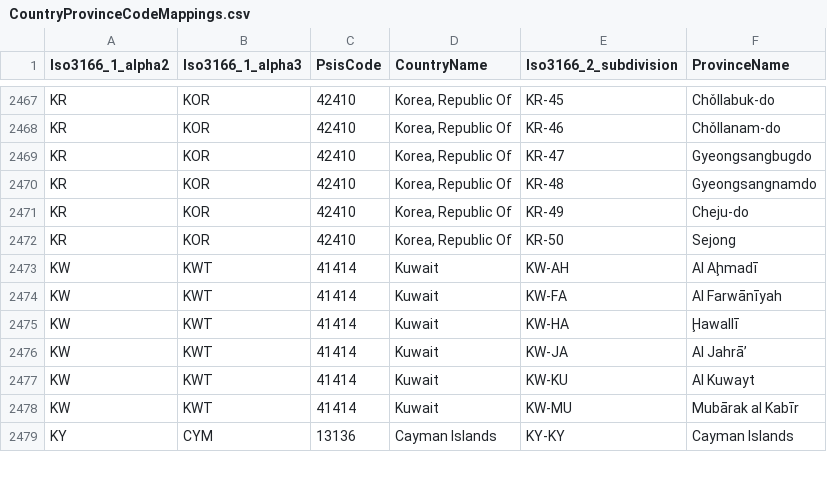
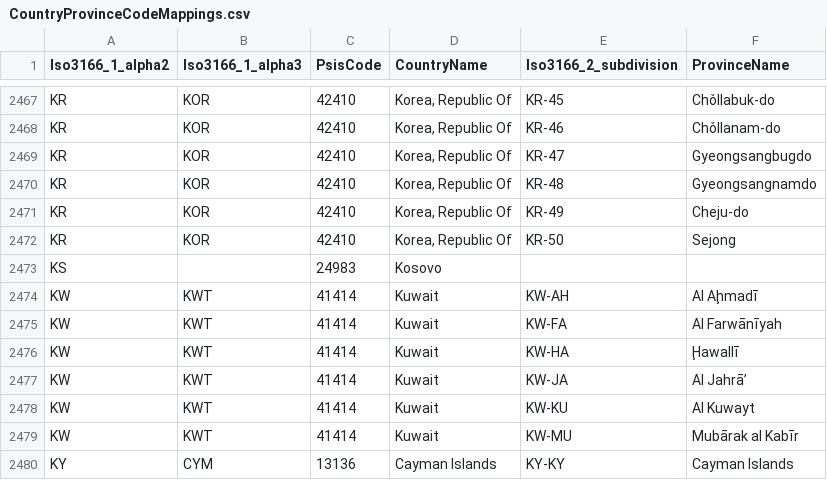
Before and after one commit to ocas/InternationalSis, a CSV file: lookups/CountryProvinceCodeMappings.csv, drawn as a sheet; only a part is shown, gaps mark what is left out.

Commit message:
Add Kosovo to Country and Provinces Mapping

```diff
--- a/lookups/CountryProvinceCodeMappings.csv
+++ b/lookups/CountryProvinceCodeMappings.csv
@@ -2472,2 +2472,3 @@ KR,KOR,42410,"Korea, Republic Of",KR-49,Cheju-do
 KR,KOR,42410,"Korea, Republic Of",KR-50,Sejong
+KS,,24983,Kosovo,,
 KW,KWT,41414,Kuwait,KW-AH,Al Aḩmadī
```
